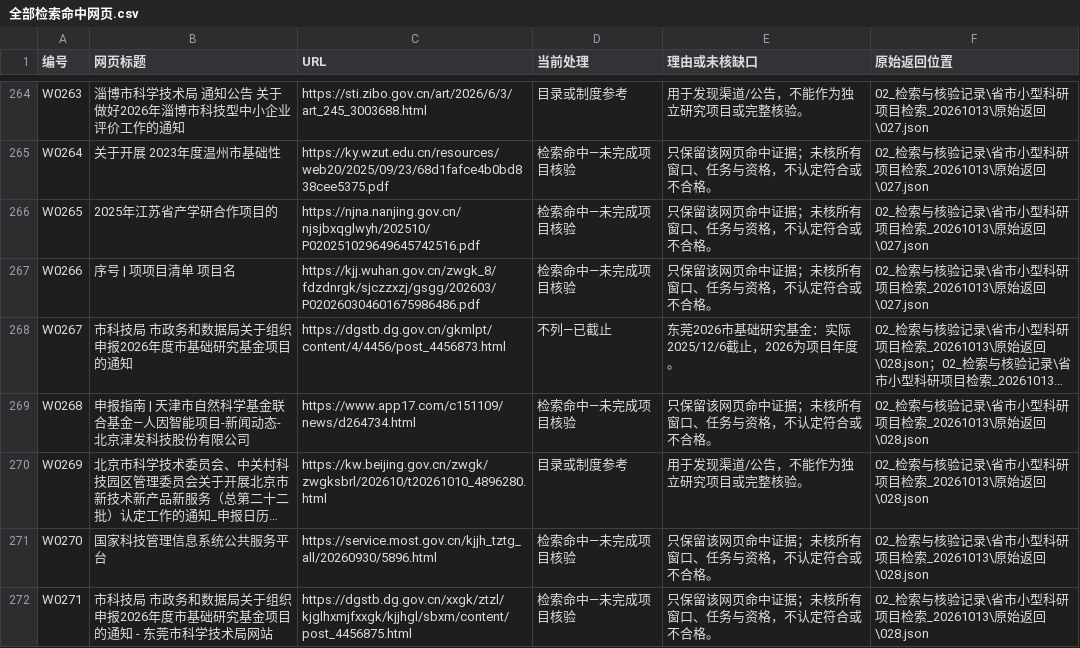
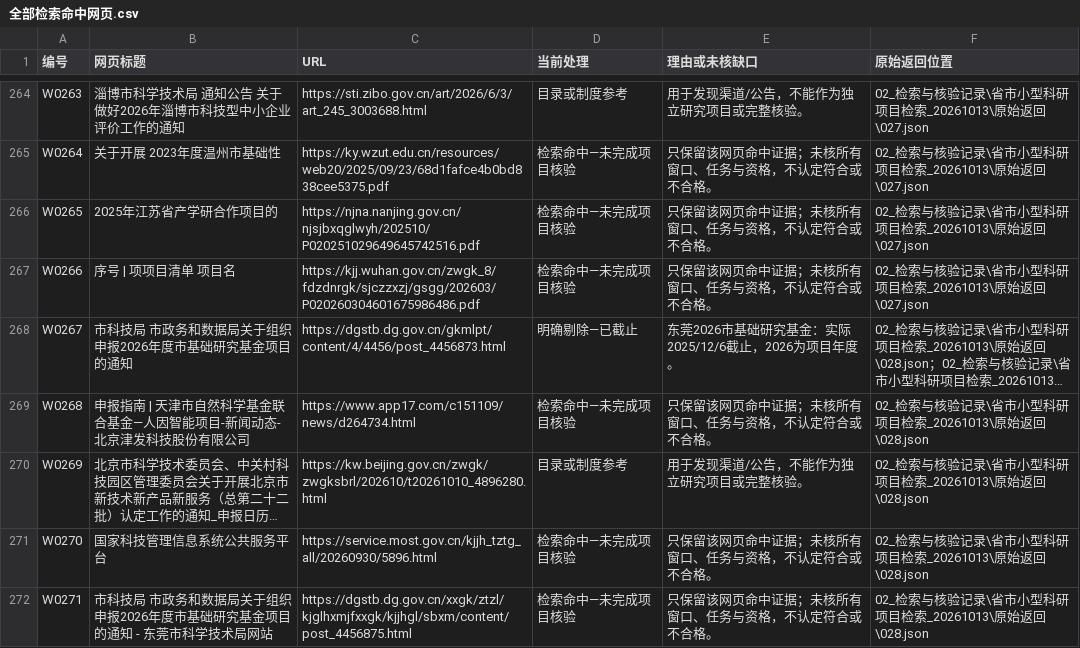
Before and after one commit to zyanzhi90-dot/open-project-for-fund, a CSV file: 02_检索与核验记录/导师汇报_科研资助检索_20261013/全部检索命中网页.csv, drawn as a sheet; only a part is shown, gaps mark what is left out; long unchanged cells end in …; the diff covers the shown part only; the diff names each change by its address in the sheet, - before the commit and + after, or states it on an @@ line.

```diff
--- a/02_检索与核验记录/导师汇报_科研资助检索_20261013/全部检索命中网页.csv
+++ b/02_检索与核验记录/导师汇报_科研资助检索_20261013/全部检索命中网页.csv
-D268 (当前处理): 不列—已截止
+D268 (当前处理): 明确剔除—已截止
```
Also changed, not shown: 54 edited cells elsewhere in this file, 02_检索与核验记录/导师汇报_科研资助检索_20261013/项目筛选全清单.csv, 7 other files.
